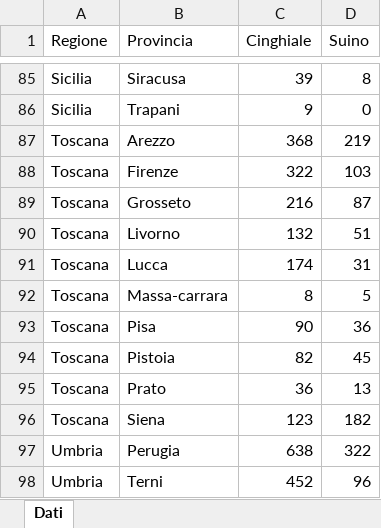
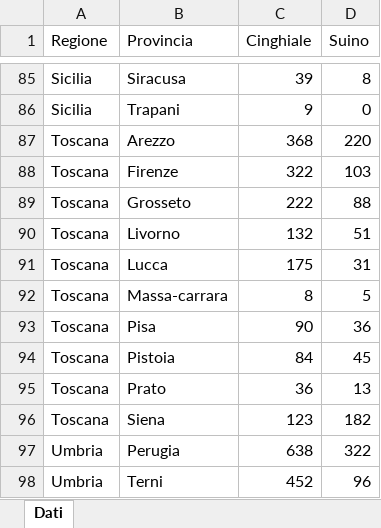
Before and after one commit to IZSAM-StatGIS/ReportPSA, an Excel workbook: Download/Indenni.xlsx, sheet Dati, drawn as a sheet; only a part is shown, gaps mark what is left out; values as stored, in another font and other column widths than the file's, no borders; the diff names each change by its address in the sheet, - before the commit and + after, or states it on an @@ line.

```diff
--- a/Download/Indenni.xlsx (sheet Dati)
+++ b/Download/Indenni.xlsx (sheet Dati)
-D87 (Suino): 219
+D87 (Suino): 220
-C89 (Cinghiale): 216
+C89 (Cinghiale): 222
-D89 (Suino): 87
+D89 (Suino): 88
-C91 (Cinghiale): 174
+C91 (Cinghiale): 175
-C94 (Cinghiale): 82
+C94 (Cinghiale): 84
```
Also changed, not shown: Download/Capi_ZI.xlsx, Download/Capi_ZR.xlsx, 33 other files.
